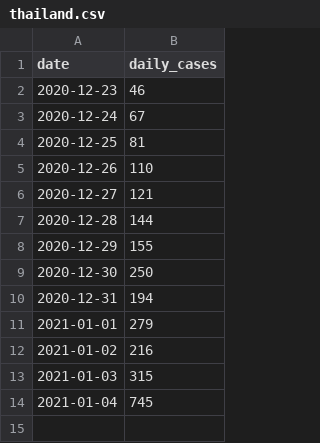
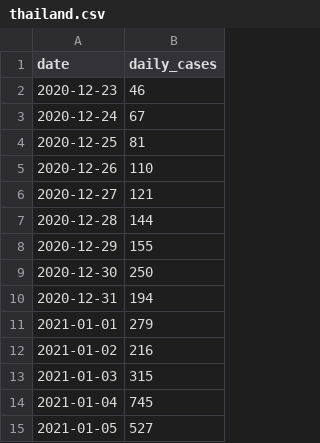
Before and after one commit to ahojukka5/covid-thailand, a CSV file: data/thailand.csv, drawn as a sheet; the diff names each change by its address in the sheet, - before the commit and + after, or states it on an @@ line.

Commit message:
Data 2021-01-05

```diff
--- a/data/thailand.csv
+++ b/data/thailand.csv
+row 15: 2021-01-05 | 527
```
Also changed, not shown: 3 other files.
